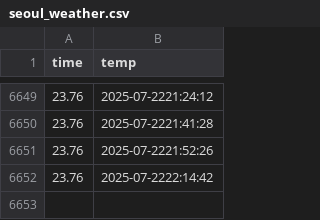
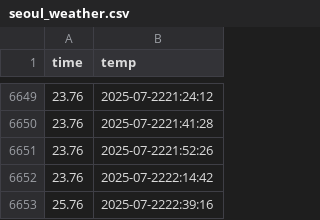
Before and after one commit to Sblim-sgh/seoul_weather_5m, a CSV file: seoul_weather.csv, drawn as a sheet; only a part is shown, gaps mark what is left out; the diff names each change by its address in the sheet, - before the commit and + after, or states it on an @@ line.

```diff
--- a/seoul_weather.csv
+++ b/seoul_weather.csv
+row 6653: 25.76 | 2025-07-2222:39:16
```
